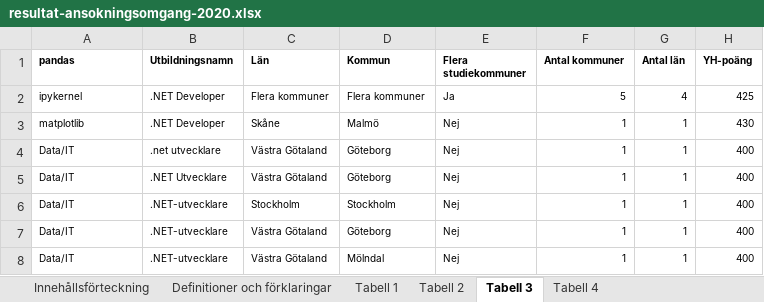
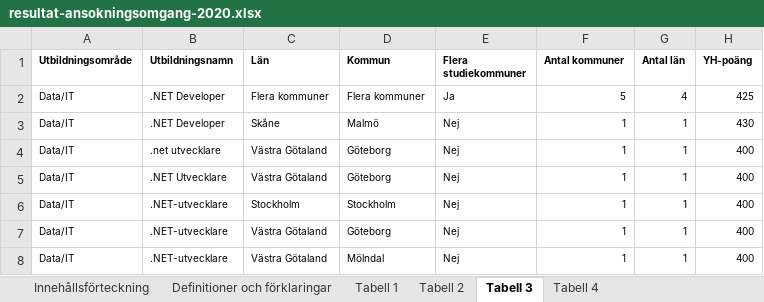
Before and after one commit to MilouSandenL/TheSkool, an Excel workbook: explorations/data/resultat-ansokningsomgang-2020.xlsx, sheet Tabell 3, drawn as a sheet; only a part is shown; values as stored, in another font and other column widths than the file's, no borders; the diff names each change by its address in the sheet, - before the commit and + after, or states it on an @@ line.

```diff
--- a/explorations/data/resultat-ansokningsomgang-2020.xlsx (sheet Tabell 3)
+++ b/explorations/data/resultat-ansokningsomgang-2020.xlsx (sheet Tabell 3)
-A1: pandas
+A1: Utbildningsområde
-A2 (Utbildningsområde): ipykernel
+A2 (Utbildningsområde): Data/IT
-A3 (Utbildningsområde): matplotlib
+A3 (Utbildningsområde): Data/IT
```
Also changed, not shown: explorations/data/resultat-ansokningsomgang-2021.xlsx, explorations/data/resultat-ansokningsomgang-2023.xlsx, 7 other files.
